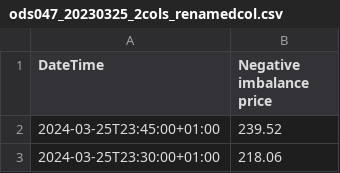
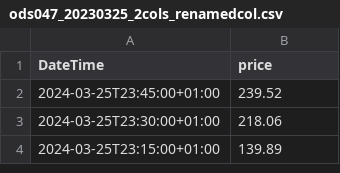
Before and after one commit to inthepocket/Elia-Hackathon-Steering, a CSV file: data/ods047_20230325_2cols_renamedcol.csv, drawn as a sheet; only a part is shown; the shorter side is filled out with more unchanged rows.

```diff
--- a/data/ods047_20230325_2cols_renamedcol.csv
+++ b/data/ods047_20230325_2cols_renamedcol.csv
@@ -1,2 +1,2 @@
-DateTime,Negative imbalance price
+DateTime,price
 2024-03-25T23:45:00+01:00,239.52
```
Also changed, not shown: 5 other files.
